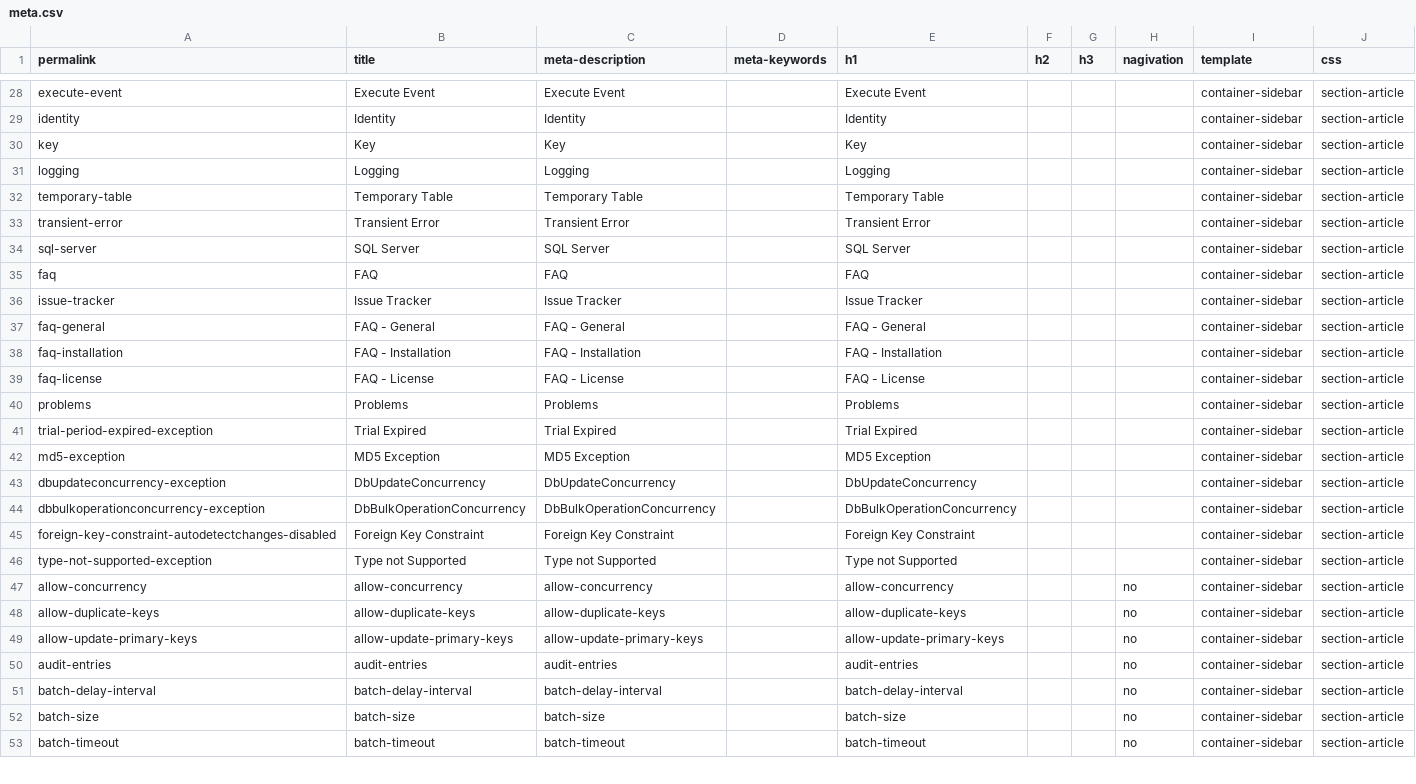
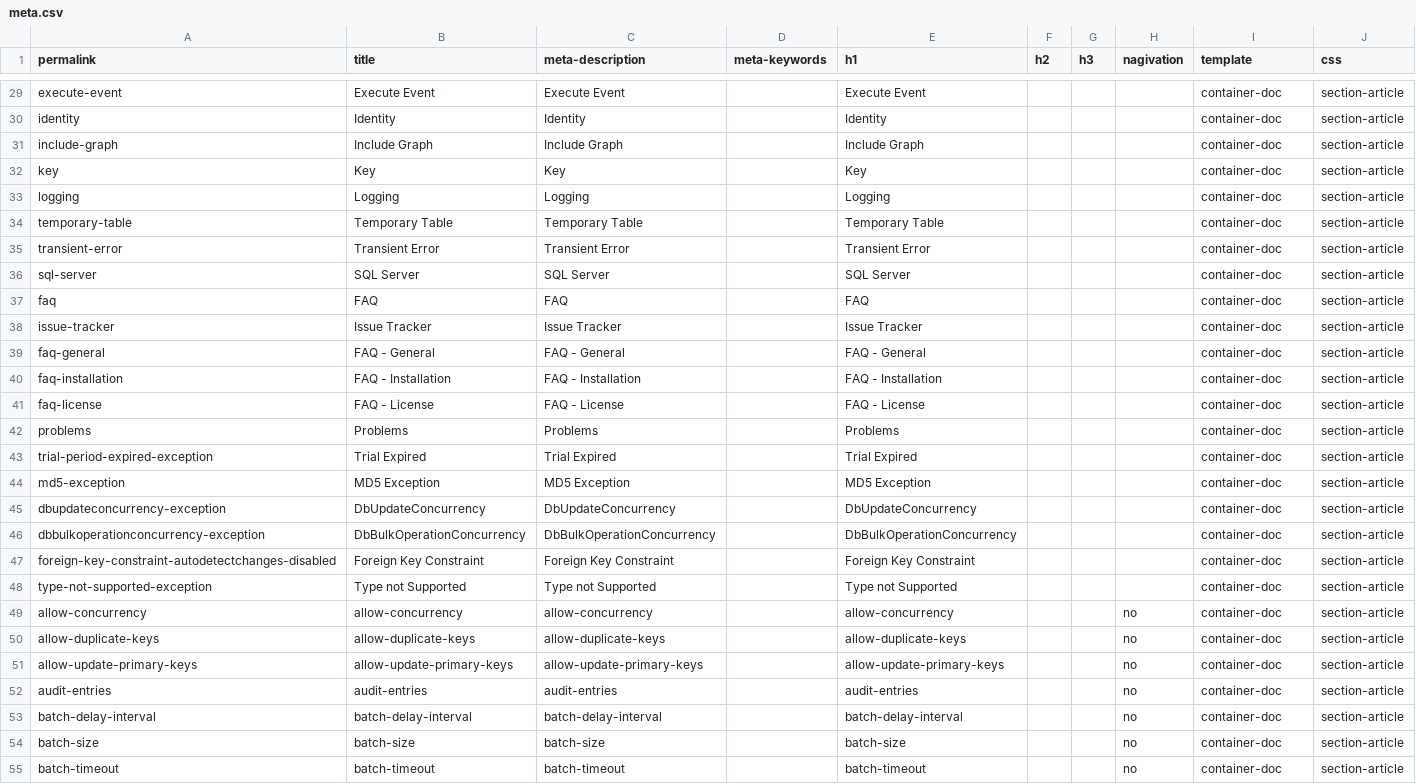
Before and after one commit to zzzprojects/EntityFramework-Extensions, a CSV file: docs/_data/meta.csv, drawn as a sheet; only a part is shown, gaps mark what is left out; addresses are those after the commit; the diff covers the shown part only; the diff names each change by its address in the sheet, - before the commit and + after, or states it on an @@ line.

Commit message:
Update layout + Add article
Update layout + Add article

```diff
--- a/docs/_data/meta.csv
+++ b/docs/_data/meta.csv
-I29:I30 (template): container-sidebar
+I29:I30 (template): container-doc
+row 31: include-graph | Include Graph | Include Graph |  | Include Graph |  |  |  | container-doc | section-article
-I32:I55 (template): container-sidebar
+I32:I55 (template): container-doc
```
Also changed, not shown: 1 added row, 1 removed row and 49 edited cells elsewhere in this file, 17 other files.
